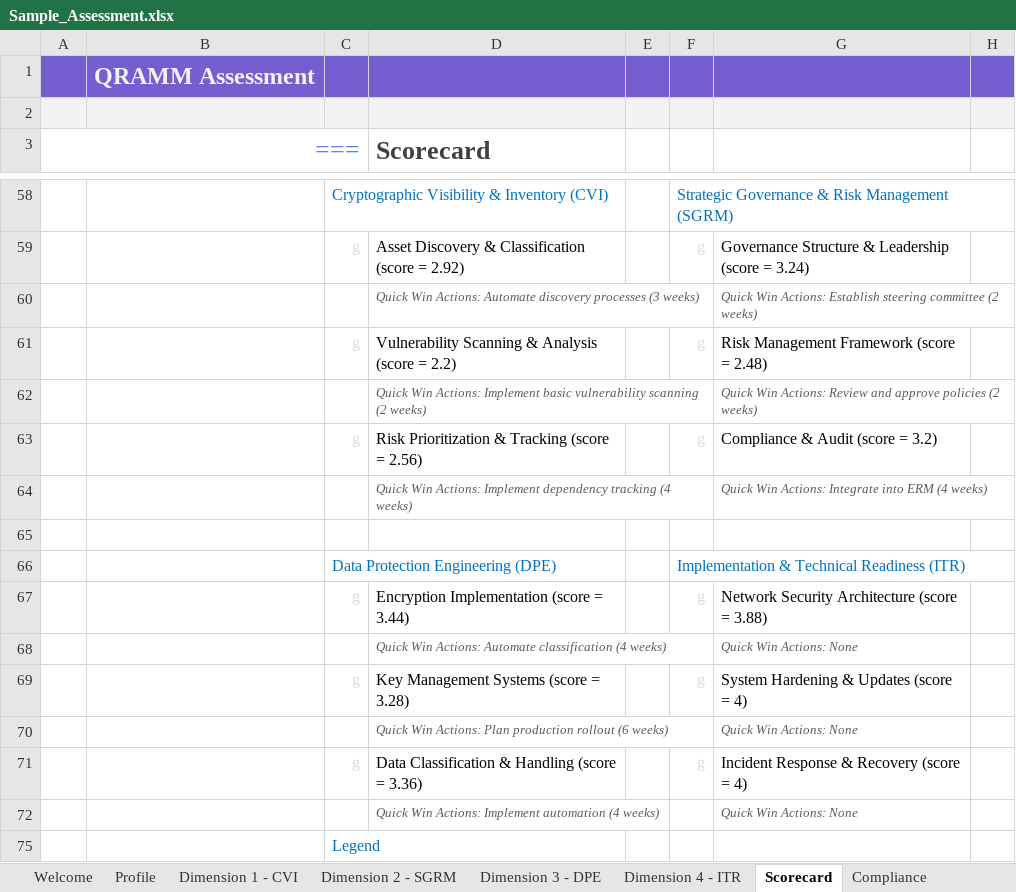
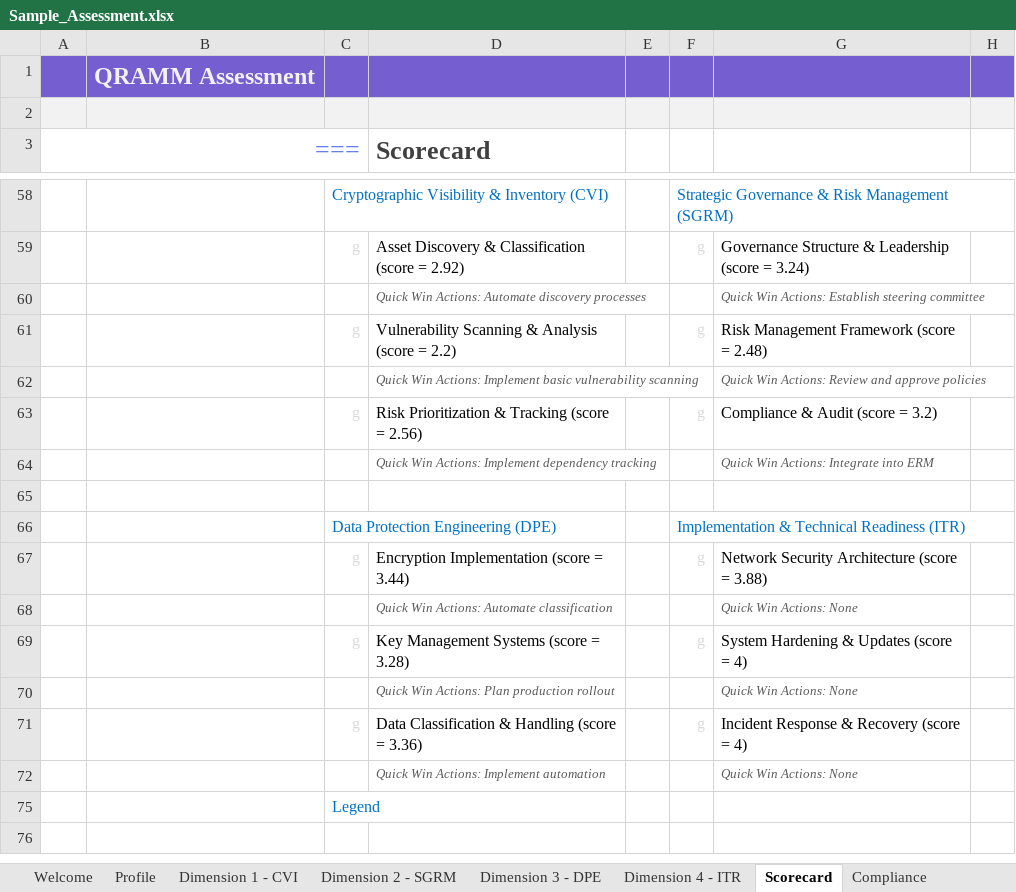
Before and after one commit to csnp/qramm, an Excel workbook: toolkit/Sample_Assessment.xlsx, sheet Scorecard, drawn as a sheet; only a part is shown, gaps mark what is left out; values as stored, in another font and other column widths than the file's, no borders; charts and pictures and conditional formats not drawn; the diff covers the shown part only; the diff names each change by its address in the sheet, - before the commit and + after, or states it on an @@ line.

Commit message:
fix: say on the Scorecard what the answers showed, label the benchmark values as illustrative, and describe the workbook on the Welcome tab
- Industry Benchmark (Scorecard G9:G12, G14) shows - until the Profile tab gives an industry and a size; a footnote in C15 and the Data!AD1 title say the values are illustrative, and so do the toolkit overview, the docs overview and the data tables spec.
- Top Strengths and Top Area for Improvement (C36, C40, C44, I36, I40, I44) name the practice and its score in place of a fixed sentence and a fixed risk level per practice; the marker in H35, H39 and H43 is "!", and the quick win actions in Data!BZ3:CB14 no longer end with a duration.
- Welcome!H9 and K9 describe this workbook: the Scorecard's four ranges, the five Profile questions and their factors, the Scorecard's own element names and the Compliance tab's eight frameworks.
- Scorecard D53 reads "Top Priority".
- Scorecard E50 and E51 show - in place of 0 until the Profile tab gives an industry and a size.

Also corrects the Welcome tab sentences described in #7 and #8; neither issue is closed by this change.

```diff
--- a/toolkit/Sample_Assessment.xlsx (sheet Scorecard)
+++ b/toolkit/Sample_Assessment.xlsx (sheet Scorecard)
-D60 (Scorecard): …discovery processes (3 weeks)
+D60 (Scorecard): …discovery processes
-G60: …steering committee (2 weeks)
+G60: …steering committee
-D62 (Scorecard): …vulnerability scanning (2 weeks)
+D62 (Scorecard): …vulnerability scanning
-G62: …approve policies (2 weeks)
+G62: …approve policies
-D64 (Scorecard): …dependency tracking (4 weeks)
+D64 (Scorecard): …dependency tracking
-G64: Quick Win Actions: Integrate into ERM (4 weeks)
+G64: Quick Win Actions: Integrate into ERM
-D68 (Scorecard): …Automate classification (4 weeks)
+D68 (Scorecard): …Automate classification
-D70 (Scorecard): …production rollout (6 weeks)
+D70 (Scorecard): …production rollout
-D72 (Scorecard): Quick Win Actions: Implement automation (4 weeks)
+D72 (Scorecard): Quick Win Actions: Implement automation
```
Also changed, not shown: 11 edited cells and merged cells elsewhere in this sheet, sheet Welcome, formulas that keep their value, toolkit/QRAMM_Assessment_Toolkit.xlsx, 3 other files.
